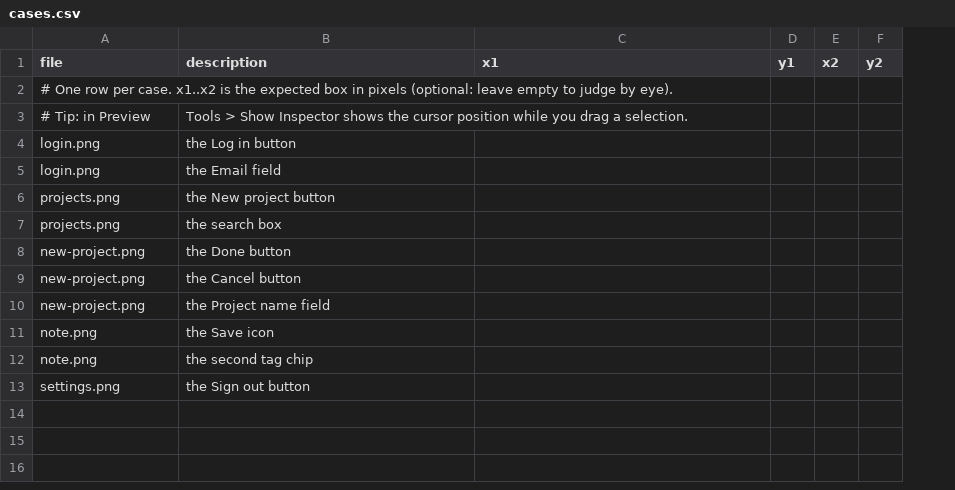
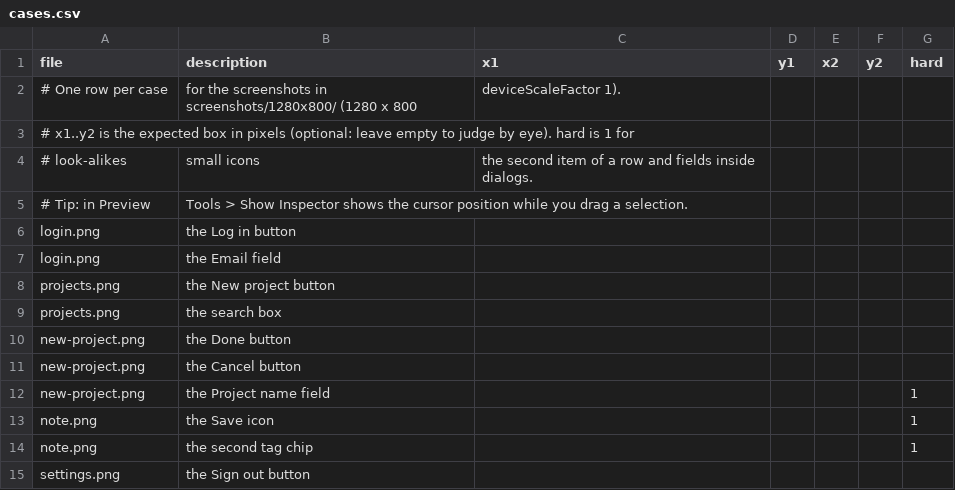
Before and after one commit to BreakPatch/breakpatch, a CSV file: tools/model-test/cases.csv, drawn as a sheet; addresses are those after the commit; the diff names each change by its address in the sheet, - before the commit and + after, or states it on an @@ line.

```diff
--- a/tools/model-test/cases.csv
+++ b/tools/model-test/cases.csv
+column G (hard), rows 12-14: all 1
+row 2: # One row per case | for the screenshots in screenshots/1280x800/ (1280 x 800 | deviceScaleFactor 1).
-A3 (file): # One row per case. x1..x2 is the expected box in pixels (optional: leave empty to judge by eye).
+A3 (file): # x1..y2 is the expected box in pixels (optional: leave empty to judge by eye). hard is 1 for
+row 4: # look-alikes | small icons | the second item of a row and fields inside dialogs.
```
Also changed, not shown: 8 other files.
